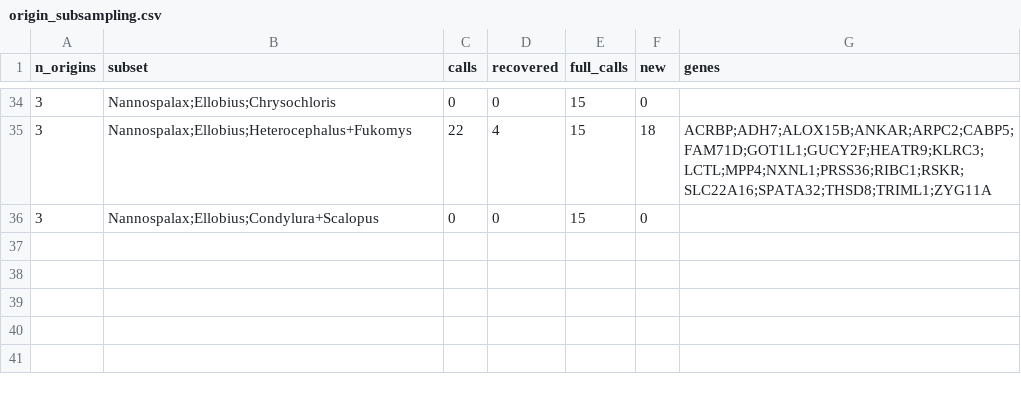
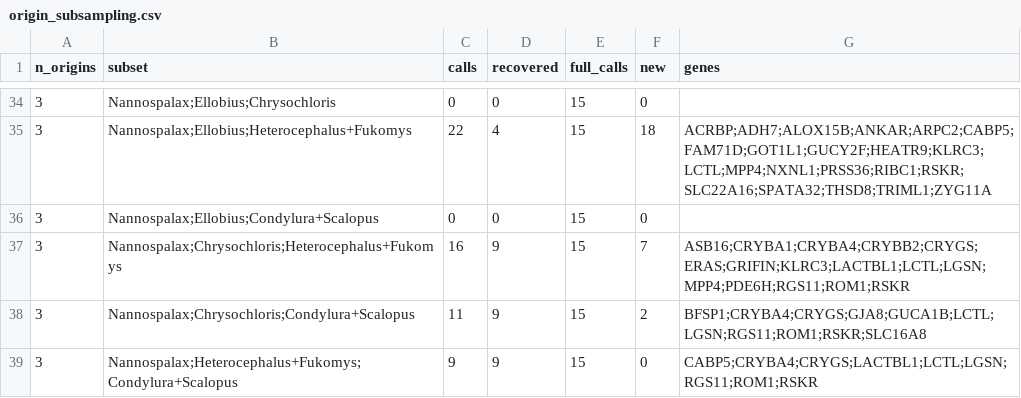
Before and after one commit to devbioinfo/Trait_github, a CSV file: results/extra/origin_subsampling.csv, drawn as a sheet; only a part is shown, gaps mark what is left out; the diff names each change by its address in the sheet, - before the commit and + after, or states it on an @@ line.

```diff
--- a/results/extra/origin_subsampling.csv
+++ b/results/extra/origin_subsampling.csv
+row 37: 3 | Nannospalax;Chrysochloris;Heterocephalus+Fukomys | 16 | 9 | 15 | 7 | ASB16;CRYBA1;CRYBA4;CRYBB2;CRYGS;ERAS;GRIFIN;KLRC3;LACTBL1;LCTL;LGSN;MPP4;PDE6H;RGS11;ROM1;RSKR
+row 38: 3 | Nannospalax;Chrysochloris;Condylura+Scalopus | 11 | 9 | 15 | 2 | BFSP1;CRYBA4;CRYGS;GJA8;GUCA1B;LCTL;LGSN;RGS11;ROM1;RSKR;SLC16A8
+row 39: 3 | Nannospalax;Heterocephalus+Fukomys;Condylura+Scalopus | 9 | 9 | 15 | 0 | CABP5;CRYBA4;CRYGS;LACTBL1;LCTL;LGSN;RGS11;ROM1;RSKR
```
